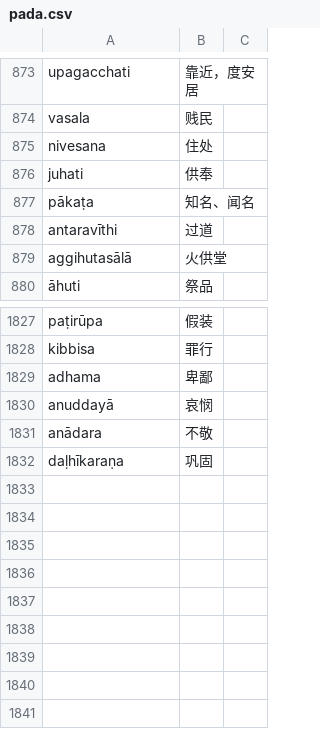
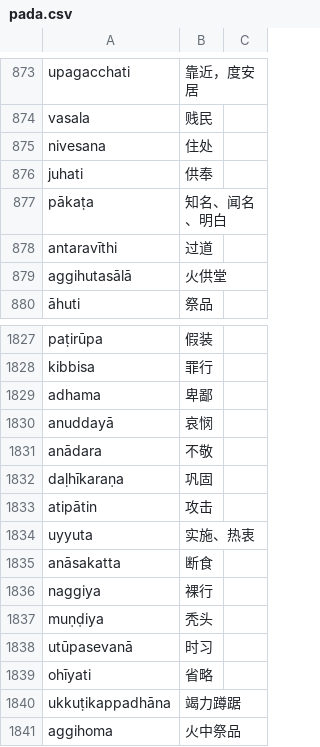
Before and after one commit to jhintr/nirutti, a CSV file: pada.csv, drawn as a sheet; only a part is shown, gaps mark what is left out.

Commit message:
update dict

```diff
--- a/pada.csv
+++ b/pada.csv
@@ -876,3 +876,3 @@ nivesana,住处,
 juhati,供奉,
-pākaṭa,知名、闻名,
+pākaṭa,知名、闻名、明白,
 antaravīthi,过道,
@@ -1832 +1832,10 @@ anādara,不敬,
 daḷhīkaraṇa,巩固,
+atipātin,攻击,
+uyyuta,实施、热衷,
+anāsakatta,断食,
+naggiya,裸行,
+muṇḍiya,秃头,
+utūpasevanā,时习,
+ohīyati,省略,
+ukkuṭikappadhāna,竭力蹲踞,
+aggihoma,火中祭品,
```
